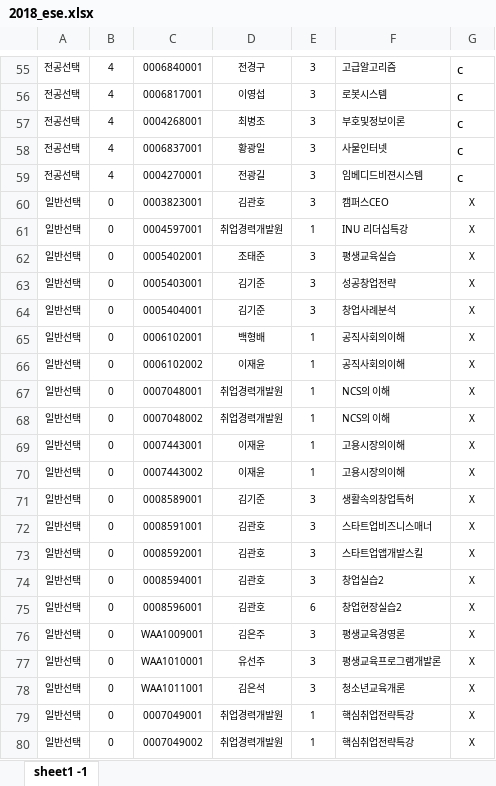
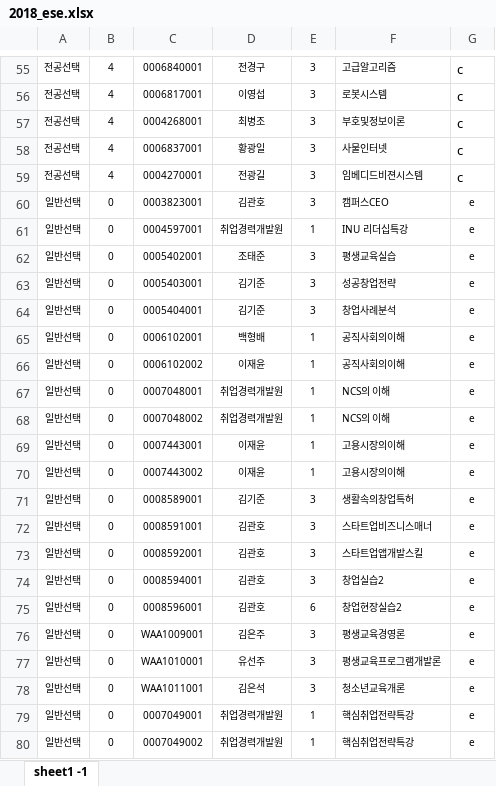
Before and after one commit to hyerinmiakim/emsweng2018, an Excel workbook: 2018_ese.xlsx, sheet sheet1 -1, drawn as a sheet; only a part is shown, gaps mark what is left out; values as stored, in another font and other column widths than the file's, no borders; the diff names each change by its address in the sheet, - before the commit and + after, or states it on an @@ line.

```diff
--- a/2018_ese.xlsx (sheet sheet1 -1)
+++ b/2018_ese.xlsx (sheet sheet1 -1)
-G60:G80: X
+G60:G80: e
```
Also changed, not shown: 7 other files.
